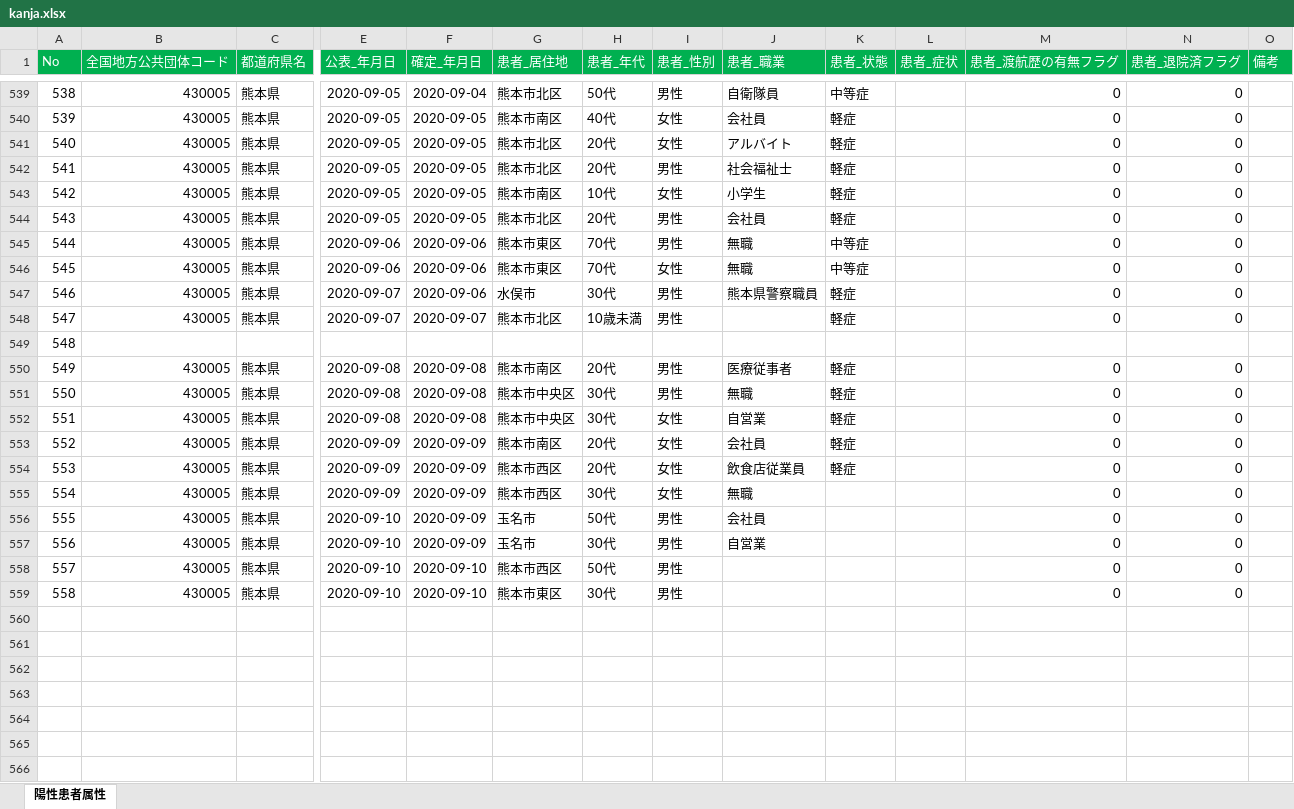
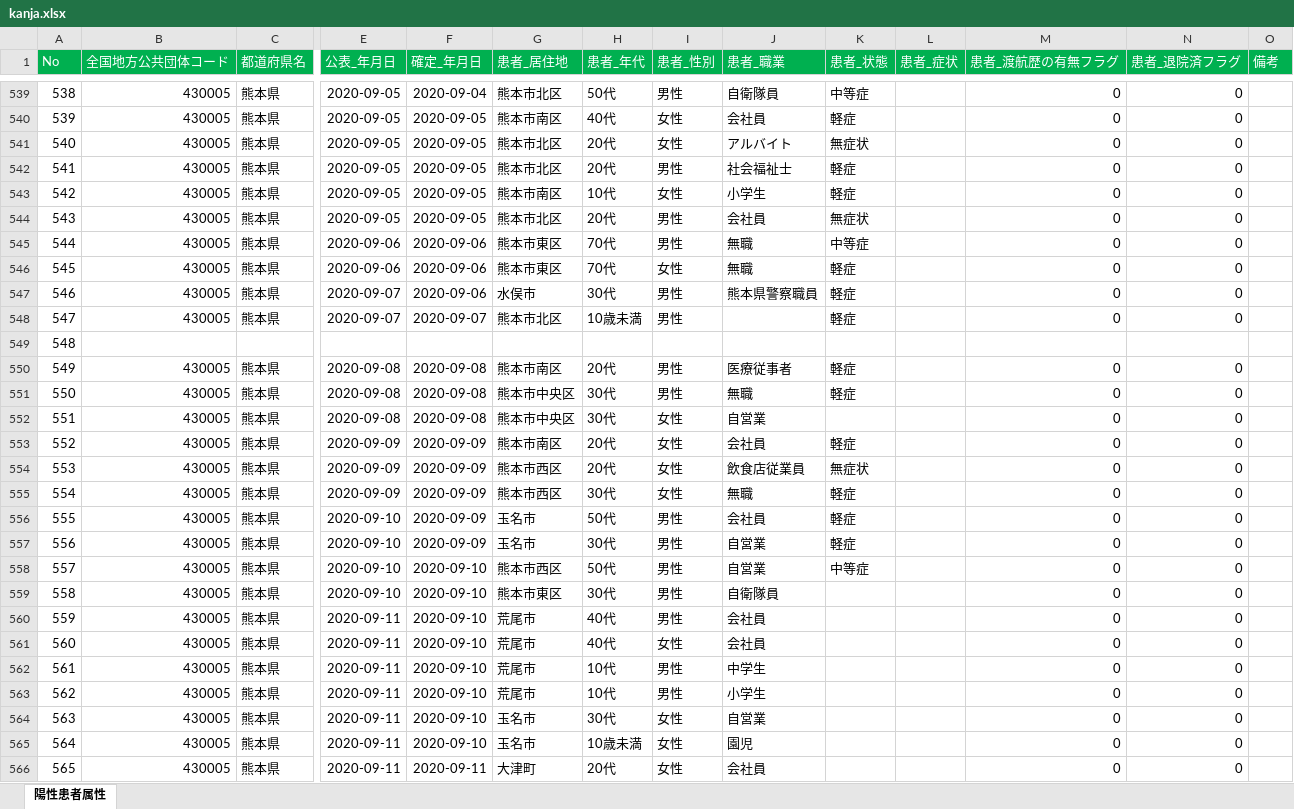
Before and after one commit to imabari/kumamoto-covid19, an Excel workbook: kanja.xlsx, sheet 陽性患者属性, drawn as a sheet; only a part is shown, gaps mark what is left out; values as stored, in another font and other column widths than the file's, no borders; rows hold the shown columns only; the diff covers the shown part only; the diff names each change by its address in the sheet, - before the commit and + after, or states it on an @@ line.

```diff
--- a/kanja.xlsx (sheet 陽性患者属性)
+++ b/kanja.xlsx (sheet 陽性患者属性)
-K541 (患者_状態): 軽症
+K541 (患者_状態): 無症状
-K544 (患者_状態): 軽症
+K544 (患者_状態): 無症状
-K546 (患者_状態): 中等症
+K546 (患者_状態): 軽症
-K552 (患者_状態): 軽症
+K552 (患者_状態): (empty)
-K554 (患者_状態): 軽症
+K554 (患者_状態): 無症状
-K555:K557 (患者_状態): (empty)
+K555:K557 (患者_状態): 軽症
-J558 (患者_職業): (empty)
+J558 (患者_職業): 自営業
-K558 (患者_状態): (empty)
+K558 (患者_状態): 中等症
-J559 (患者_職業): (empty)
+J559 (患者_職業): 自衛隊員
+row 560: 559 | 430005 | 熊本県 | 2020-09-11 | 2020-09-10 | 荒尾市 | 40代 | 男性 | 会社員 |  |  | 0 | 0
+row 561: 560 | 430005 | 熊本県 | 2020-09-11 | 2020-09-10 | 荒尾市 | 40代 | 女性 | 会社員 |  |  | 0 | 0
+row 562: 561 | 430005 | 熊本県 | 2020-09-11 | 2020-09-10 | 荒尾市 | 10代 | 男性 | 中学生 |  |  | 0 | 0
+row 563: 562 | 430005 | 熊本県 | 2020-09-11 | 2020-09-10 | 荒尾市 | 10代 | 男性 | 小学生 |  |  | 0 | 0
+row 564: 563 | 430005 | 熊本県 | 2020-09-11 | 2020-09-10 | 玉名市 | 30代 | 女性 | 自営業 |  |  | 0 | 0
+row 565: 564 | 430005 | 熊本県 | 2020-09-11 | 2020-09-10 | 玉名市 | 10歳未満 | 女性 | 園児 |  |  | 0 | 0
+row 566: 565 | 430005 | 熊本県 | 2020-09-11 | 2020-09-11 | 大津町 | 20代 | 女性 | 会社員 |  |  | 0 | 0
```
Also changed, not shown: 8 edited cells elsewhere in this sheet, kensa.xlsx, soudan.xlsx, 1 other file.
